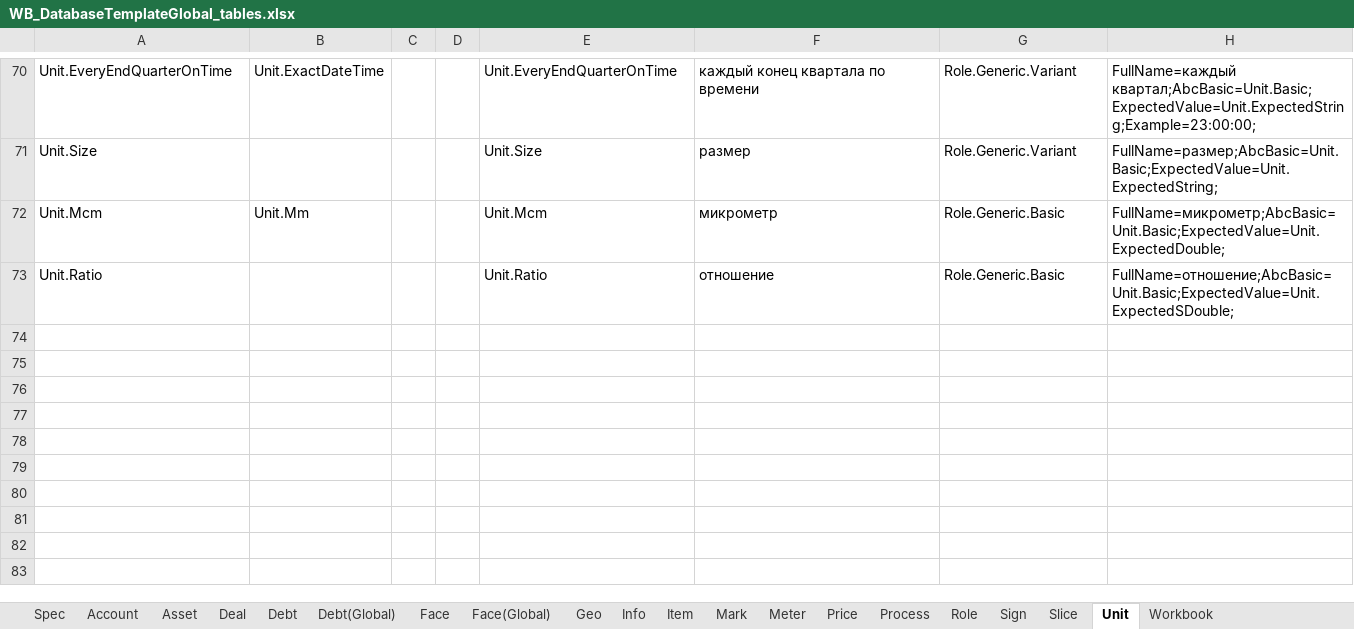
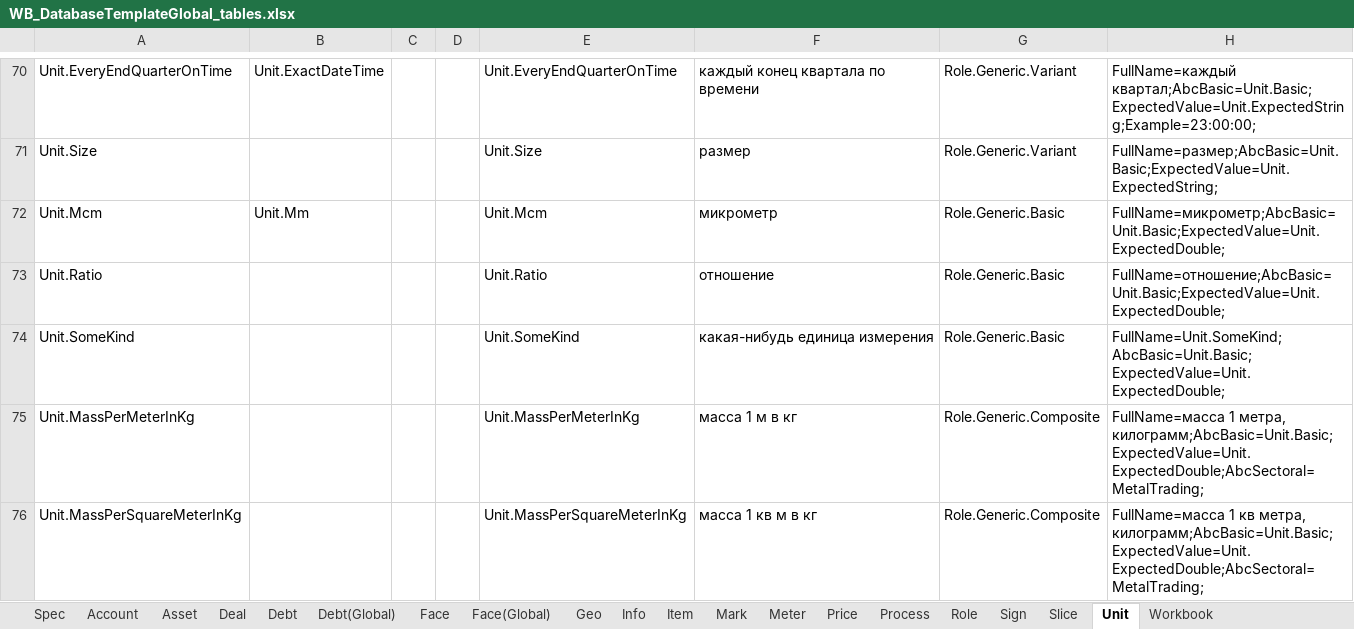
Before and after one commit to KursakovSA/AccBase, an Excel workbook: WB_DatabaseTemplateGlobal_tables.xlsx, sheet Unit, drawn as a sheet; only a part is shown, gaps mark what is left out; values as stored, in another font and other column widths than the file's, no borders; the diff names each change by its address in the sheet, - before the commit and + after, or states it on an @@ line.

```diff
--- a/WB_DatabaseTemplateGlobal_tables.xlsx (sheet Unit)
+++ b/WB_DatabaseTemplateGlobal_tables.xlsx (sheet Unit)
-H73: FullName=отношение;AbcBasic=Unit.Basic;ExpectedValue=Unit.ExpectedSDouble;
+H73: FullName=отношение;AbcBasic=Unit.Basic;ExpectedValue=Unit.ExpectedDouble;
+row 74: Unit.SomeKind |  |  |  | Unit.SomeKind | какая-нибудь единица измерения | Role.Generic.Basic | FullName=Unit.SomeKind;AbcBasic=Unit.Basic;ExpectedValue=Unit.ExpectedDouble;
+row 75: Unit.MassPerMeterInKg |  |  |  | Unit.MassPerMeterInKg | масса 1 м в кг | Role.Generic.Composite | FullName=масса 1 метра, килограмм;AbcBasic=Unit.Basic;ExpectedValue=Unit.ExpectedDouble;AbcSectoral=MetalTrading;
+row 76: Unit.MassPerSquareMeterInKg |  |  |  | Unit.MassPerSquareMeterInKg | масса 1 кв м в кг | Role.Generic.Composite | FullName=масса 1 кв метра, килограмм;AbcBasic=Unit.Basic;ExpectedValue=Unit.ExpectedDouble;AbcSectoral=MetalTrading;
```
Also changed, not shown: sheet Deal, sheet Role, sheet Asset.
